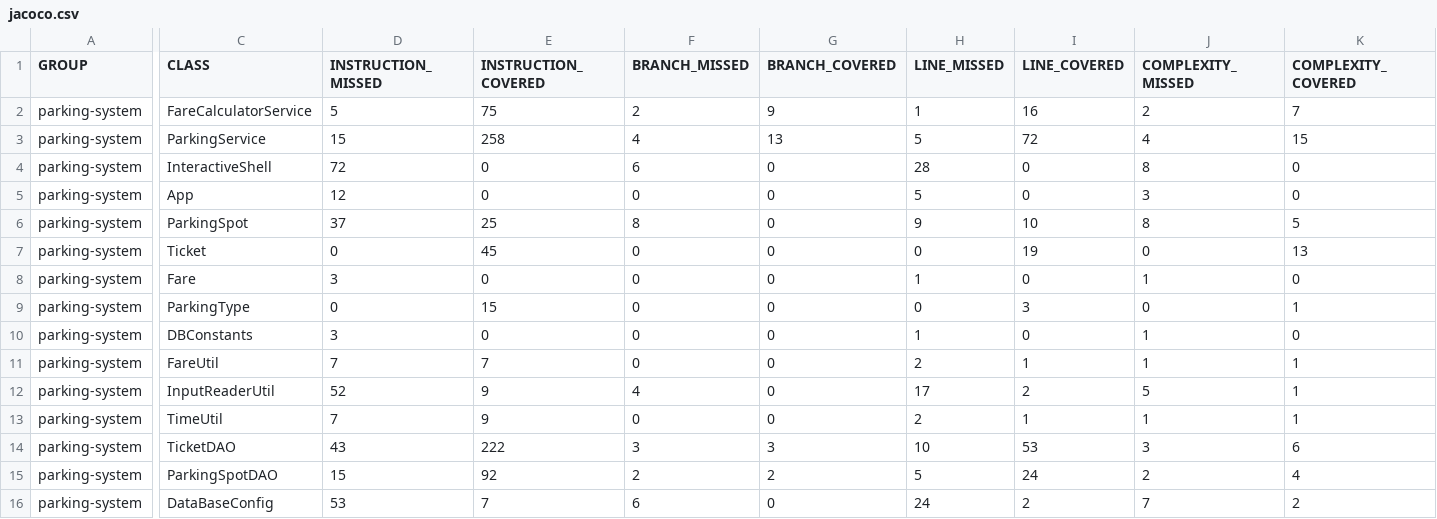
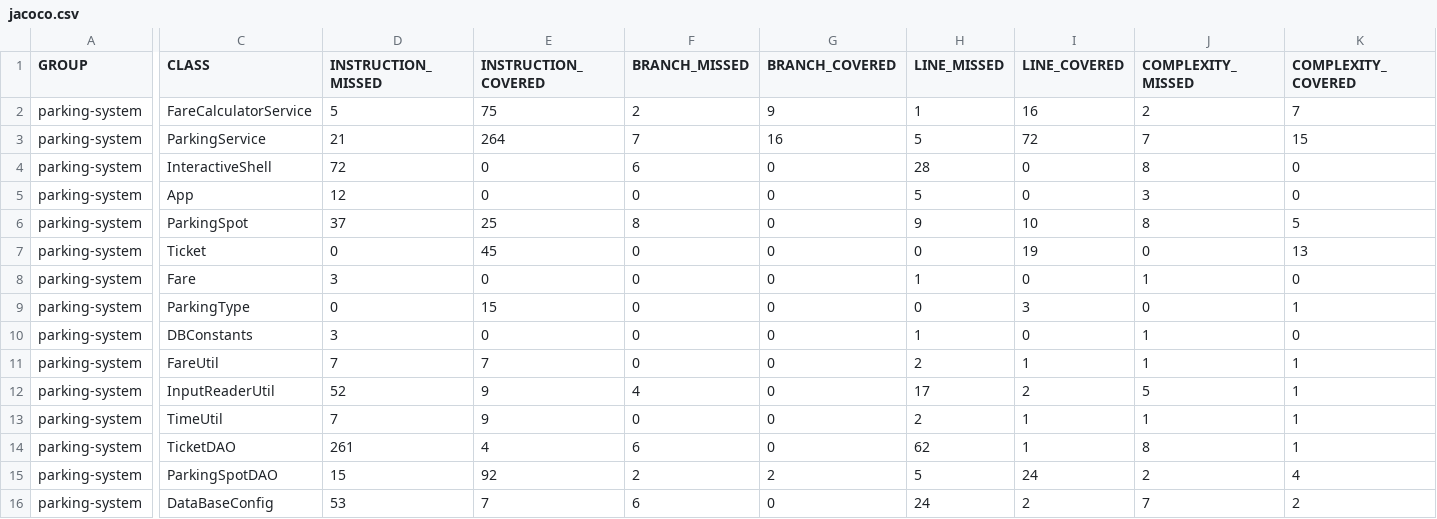
Before and after one commit to aradgh/Park-it-OpenClassrooms, a CSV file: target/site/jacoco/jacoco.csv, drawn as a sheet; only a part is shown, gaps mark what is left out; the diff covers the shown part only; the diff names each change by its address in the sheet, - before the commit and + after, or states it on an @@ line.

```diff
--- a/target/site/jacoco/jacoco.csv
+++ b/target/site/jacoco/jacoco.csv
-D3 (INSTRUCTION_MISSED): 15
+D3 (INSTRUCTION_MISSED): 21
-E3 (INSTRUCTION_COVERED): 258
+E3 (INSTRUCTION_COVERED): 264
-F3 (BRANCH_MISSED): 4
+F3 (BRANCH_MISSED): 7
-G3 (BRANCH_COVERED): 13
+G3 (BRANCH_COVERED): 16
-J3 (COMPLEXITY_MISSED): 4
+J3 (COMPLEXITY_MISSED): 7
-D14 (INSTRUCTION_MISSED): 43
+D14 (INSTRUCTION_MISSED): 261
-E14 (INSTRUCTION_COVERED): 222
+E14 (INSTRUCTION_COVERED): 4
-F14 (BRANCH_MISSED): 3
+F14 (BRANCH_MISSED): 6
-G14 (BRANCH_COVERED): 3
+G14 (BRANCH_COVERED): 0
-H14 (LINE_MISSED): 10
+H14 (LINE_MISSED): 62
-I14 (LINE_COVERED): 53
+I14 (LINE_COVERED): 1
-J14 (COMPLEXITY_MISSED): 3
+J14 (COMPLEXITY_MISSED): 8
-K14 (COMPLEXITY_COVERED): 6
+K14 (COMPLEXITY_COVERED): 1
```
Also changed, not shown: 2 edited cells elsewhere in this file, 50 other files.
